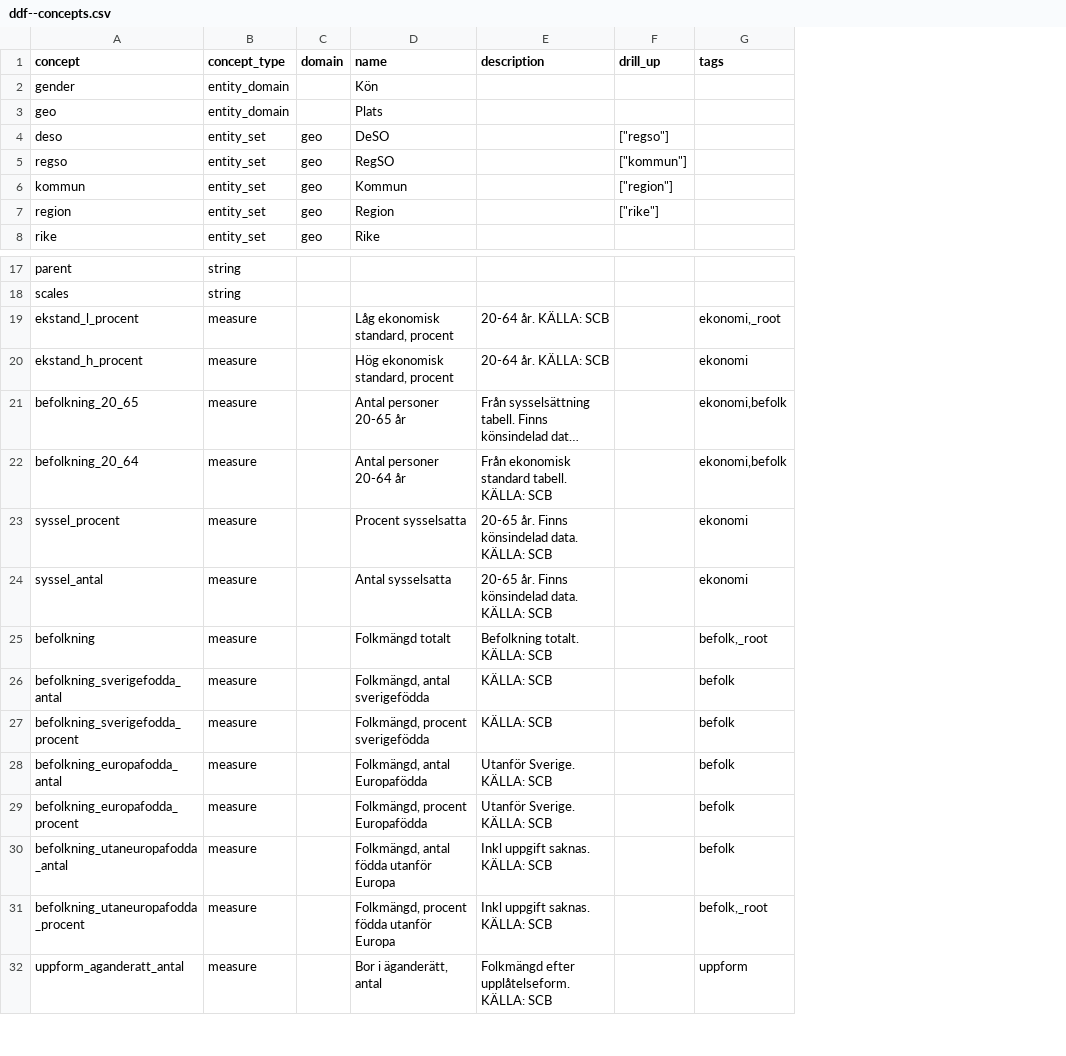
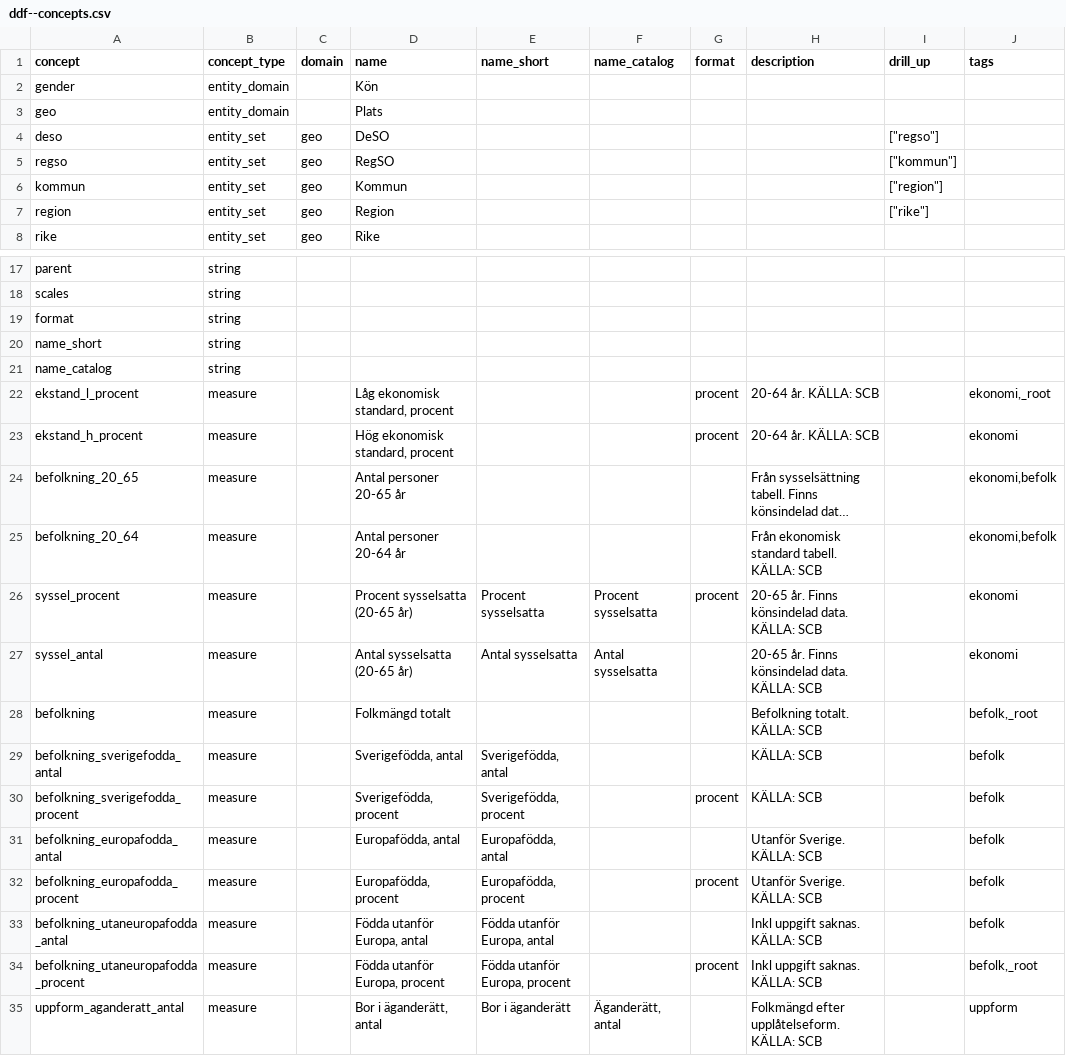
Before and after one commit to open-numbers/ddf--karlstad--demo, a CSV file: ddf--concepts.csv, drawn as a sheet; only a part is shown, gaps mark what is left out; long unchanged cells end in …; addresses are those after the commit; the diff names each change by its address in the sheet, - before the commit and + after, or states it on an @@ line.

Commit message:
Add concept formatting and custom names

```diff
--- a/ddf--concepts.csv
+++ b/ddf--concepts.csv
+column E (name_short), rows 26-35: Procent sysselsatta | Antal sysselsatta |  | Sverigefödda, antal | Sverigefödda, procent | Europafödda, antal | Europafödda, procent | Födda utanför Europa, antal | Födda utanför Europa, procent | Bor i äganderätt
+column F (name_catalog), rows 26-35: Procent sysselsatta | Antal sysselsatta |  |  |  |  |  |  |  | Äganderätt, antal
+column G (format), rows 22-34: procent | procent |  |  | procent |  |  |  | procent |  | procent |  | procent
+row 19: format | string
+row 20: name_short | string
+row 21: name_catalog | string
-D26 (name): Procent sysselsatta
+D26 (name): Procent sysselsatta (20-65 år)
-D27 (name): Antal sysselsatta
+D27 (name): Antal sysselsatta (20-65 år)
-D29 (name): Folkmängd, antal sverigefödda
+D29 (name): Sverigefödda, antal
-D30 (name): Folkmängd, procent sverigefödda
+D30 (name): Sverigefödda, procent
-D31 (name): Folkmängd, antal Europafödda
+D31 (name): Europafödda, antal
-D32 (name): Folkmängd, procent Europafödda
+D32 (name): Europafödda, procent
-D33 (name): Folkmängd, antal födda utanför Europa
+D33 (name): Födda utanför Europa, antal
-D34 (name): Folkmängd, procent födda utanför Europa
+D34 (name): Födda utanför Europa, procent
```
Also changed, not shown: ddf--entities--geo--deso.csv, 1 other file.
